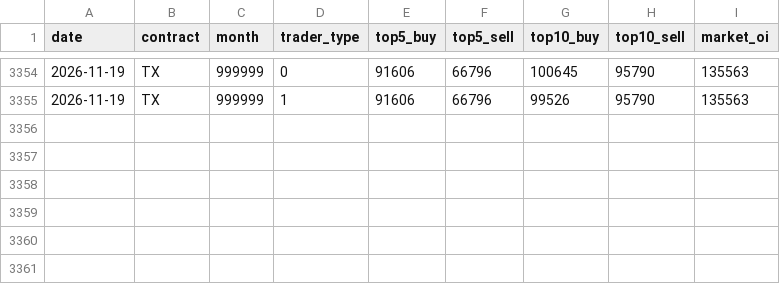
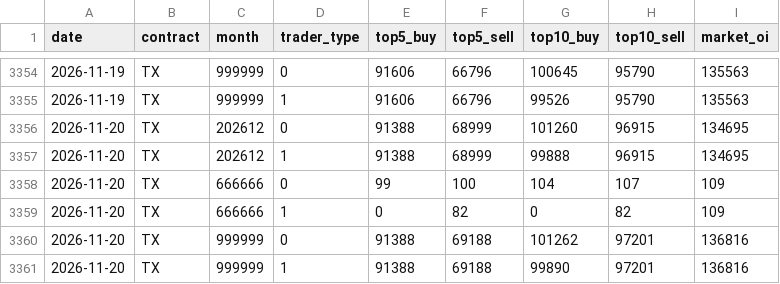
Before and after one commit to thomaschko/quietfolio-data, a CSV file: taifex_hist/large.csv, drawn as a sheet; only a part is shown, gaps mark what is left out; the diff names each change by its address in the sheet, - before the commit and + after, or states it on an @@ line.

```diff
--- a/taifex_hist/large.csv
+++ b/taifex_hist/large.csv
+row 3356: 2026-11-20 | TX | 202612 | 0 | 91388 | 68999 | 101260 | 96915 | 134695
+row 3357: 2026-11-20 | TX | 202612 | 1 | 91388 | 68999 | 99888 | 96915 | 134695
+row 3358: 2026-11-20 | TX | 666666 | 0 | 99 | 100 | 104 | 107 | 109
+row 3359: 2026-11-20 | TX | 666666 | 1 | 0 | 82 | 0 | 82 | 109
+row 3360: 2026-11-20 | TX | 999999 | 0 | 91388 | 69188 | 101262 | 97201 | 136816
+row 3361: 2026-11-20 | TX | 999999 | 1 | 91388 | 69188 | 99890 | 97201 | 136816
```
Also changed, not shown: taifex_hist/fut_inst.csv, taifex_hist/fut_oi.csv, 4 other files.
